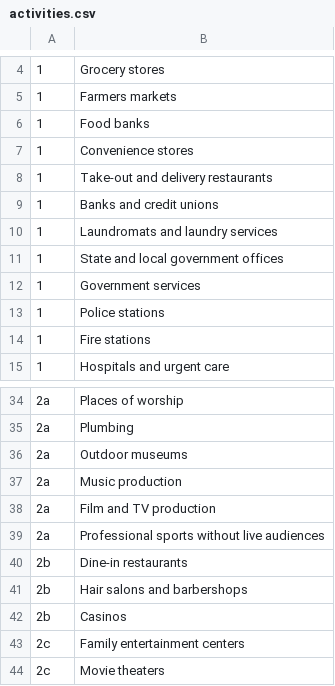
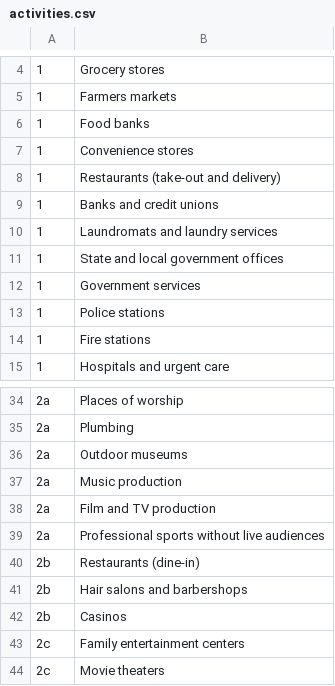
Before and after one commit to thepegisin/API, a CSV file: OpennessStateActivities/activities.csv, drawn as a sheet; only a part is shown, gaps mark what is left out; the diff names each change by its address in the sheet, - before the commit and + after, or states it on an @@ line.

Commit message:
Update activities.csv

```diff
--- a/OpennessStateActivities/activities.csv
+++ b/OpennessStateActivities/activities.csv
-B8: Take-out and delivery restaurants
+B8: Restaurants (take-out and delivery)
-B40: Dine-in restaurants
+B40: Restaurants (dine-in)
```
